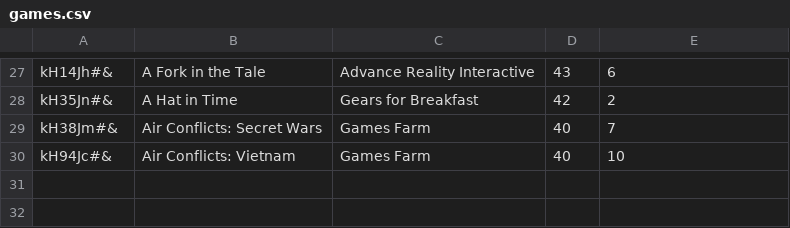
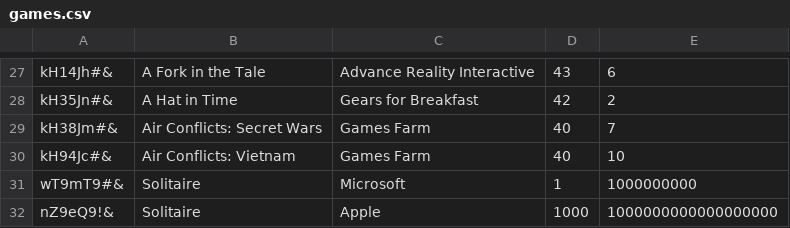
Before and after one commit to monzag/python-lightweight-erp-project-pylamas, a CSV file: store/games.csv, drawn as a sheet; only a part is shown, gaps mark what is left out.

```diff
--- a/store/games.csv
+++ b/store/games.csv
@@ -30 +30,3 @@ kH38Jm#&;Air Conflicts: Secret Wars;Games Farm;40;7
 kH94Jc#&;Air Conflicts: Vietnam;Games Farm;40;10
+wT9mT9#&;Solitaire;Microsoft;1;1000000000
+nZ9eQ9!&;Solitaire;Apple;1000;1000000000000000000
```
Also changed, not shown: 2 other files.
